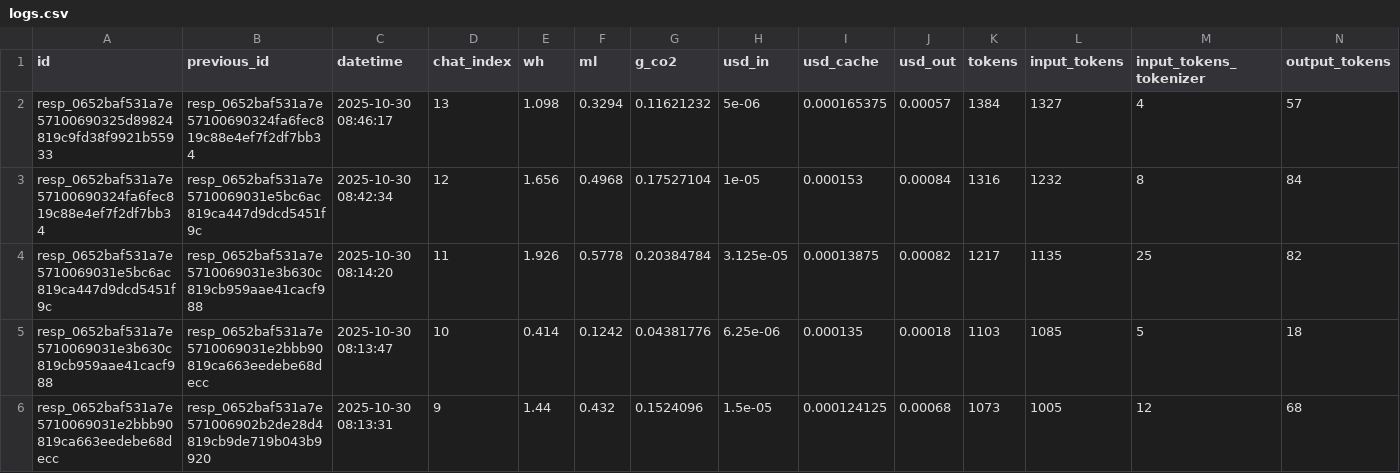
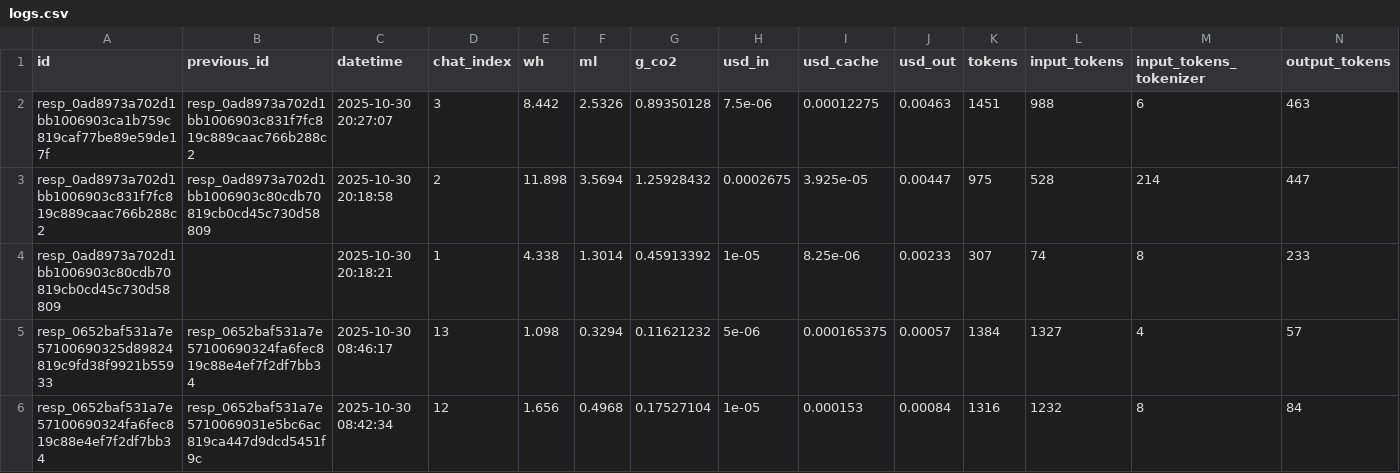
Before and after one commit to hari3mo/EcoBot, a CSV file: logs/logs.csv, drawn as a sheet; only a part is shown; the shorter side is filled out with more unchanged rows; rows hold the shown columns only; the diff names each change by its address in the sheet, - before the commit and + after, or states it on an @@ line.

Commit message:
logs

```diff
--- a/logs/logs.csv
+++ b/logs/logs.csv
+row 2: resp_0ad8973a702d1bb1006903ca1b759c819caf77be89e59de17f | resp_0ad8973a702d1bb1006903c831f7fc819c889caac766b288c2 | 2025-10-30 20:27:07 | 3 | 8.442 | 2.5326 | 0.89350128 | 7.5e-06 | 0.00012275 | 0.00463 | 1451 | 988 | 6 | 463
+row 3: resp_0ad8973a702d1bb1006903c831f7fc819c889caac766b288c2 | resp_0ad8973a702d1bb1006903c80cdb70819cb0cd45c730d58809 | 2025-10-30 20:18:58 | 2 | 11.898 | 3.5694 | 1.25928432 | 0.0002675 | 3.925e-05 | 0.00447 | 975 | 528 | 214 | 447
+row 4: resp_0ad8973a702d1bb1006903c80cdb70819cb0cd45c730d58809 |  | 2025-10-30 20:18:21 | 1 | 4.338 | 1.3014 | 0.45913392 | 1e-05 | 8.25e-06 | 0.00233 | 307 | 74 | 8 | 233
```
